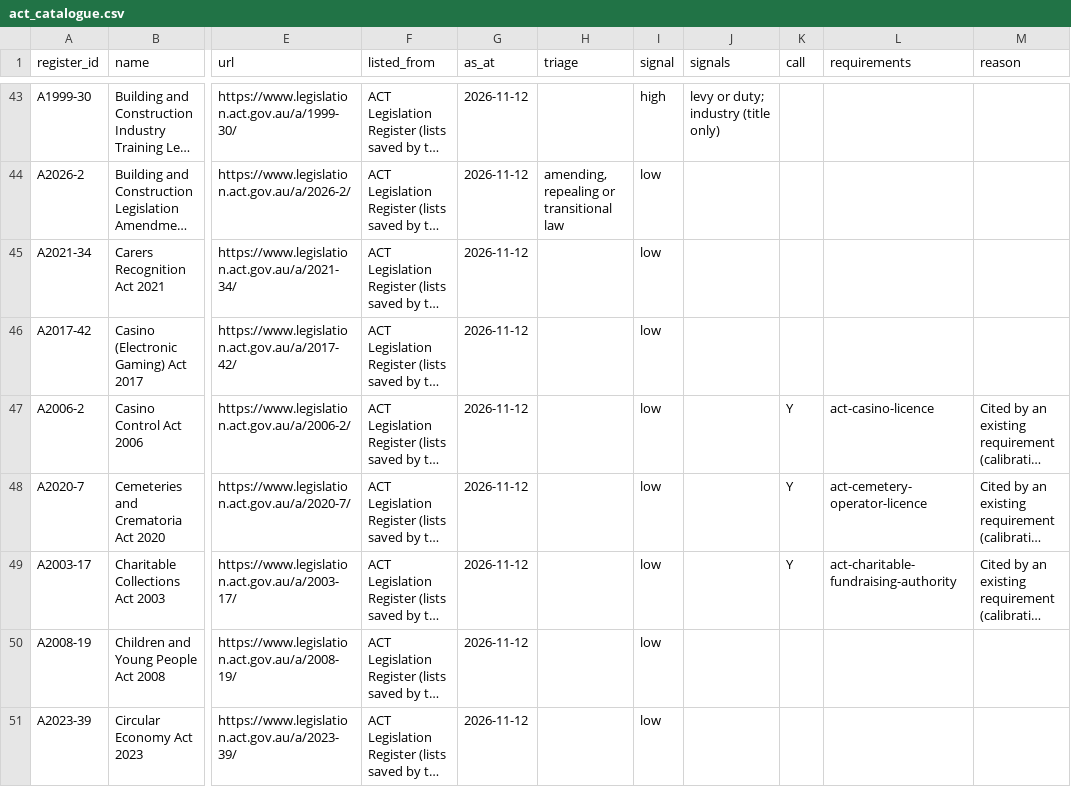
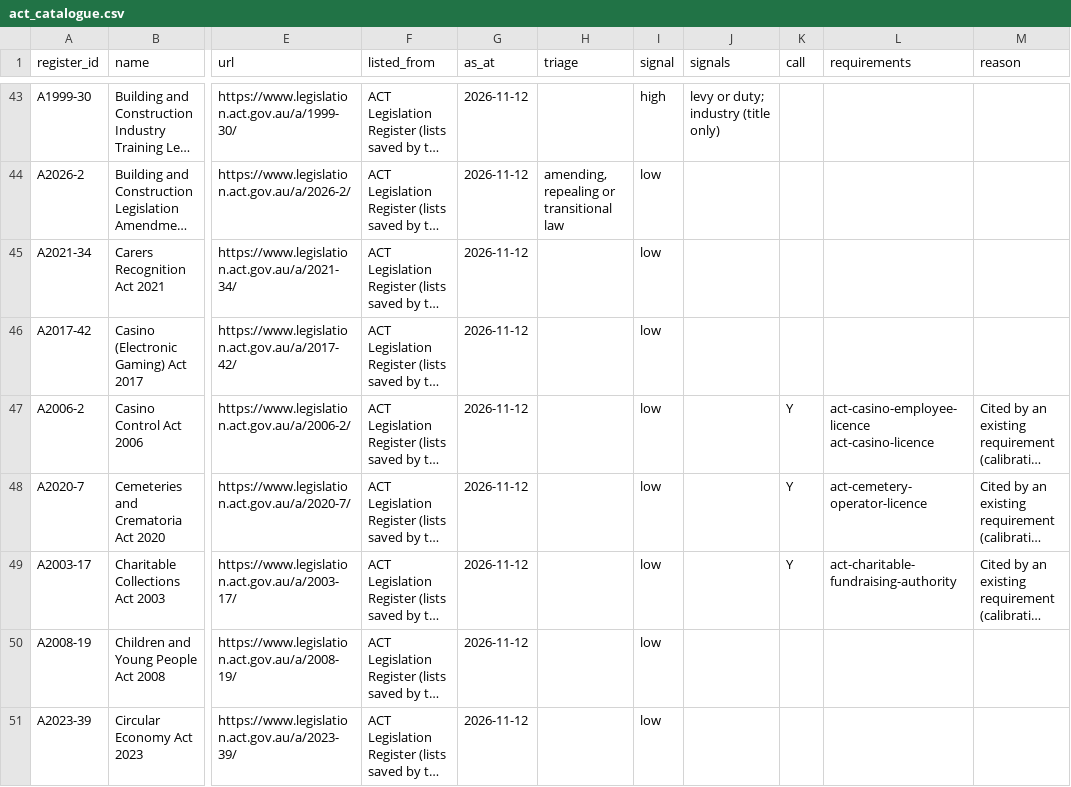
Before and after one commit to jabthebeer/Competition-in-Australia-analysis, a CSV file: data/processed/legislation/act_catalogue.csv, drawn as a sheet; only a part is shown, gaps mark what is left out; long unchanged cells end in …; the diff covers the shown part only; the diff names each change by its address in the sheet, - before the commit and + after, or states it on an @@ line.

```diff
--- a/data/processed/legislation/act_catalogue.csv
+++ b/data/processed/legislation/act_catalogue.csv
-L47 (requirements): act-casino-licence
+L47 (requirements): act-casino-employee-licence act-casino-licence
```
Also changed, not shown: 10 edited cells elsewhere in this file, data/processed/legislation/nt_catalogue.csv, data/processed/legislation/requirement_agencies.csv, 47 other files.
